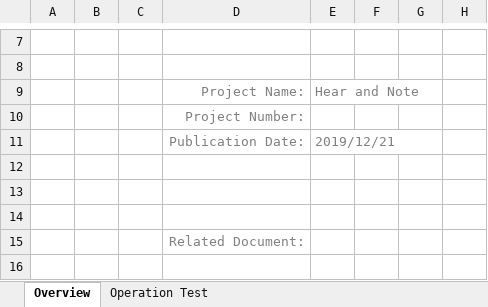
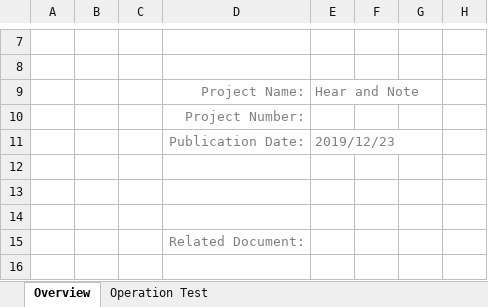
Before and after one commit to taingo910/MyProjectMgnt, an Excel workbook: docs/ProjectCode_Testcase_Template_v2.2.xlsx, sheet Overview, drawn as a sheet; only a part is shown, gaps mark what is left out; values as stored, in another font and other column widths than the file's, no borders; charts and pictures not drawn; the diff names each change by its address in the sheet, - before the commit and + after, or states it on an @@ line.

```diff
--- a/docs/ProjectCode_Testcase_Template_v2.2.xlsx (sheet Overview)
+++ b/docs/ProjectCode_Testcase_Template_v2.2.xlsx (sheet Overview)
-E11: 2019/12/21
+E11: 2019/12/23
```
Also changed, not shown: sheet Operation Test, 1 other file.
